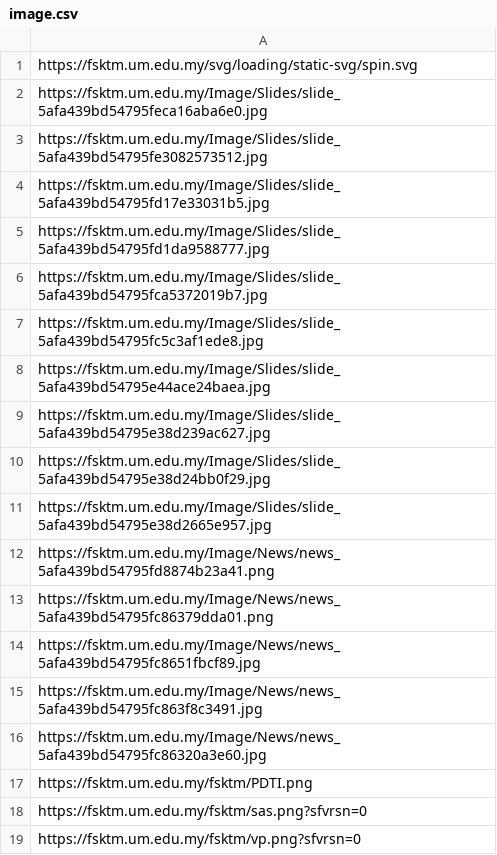
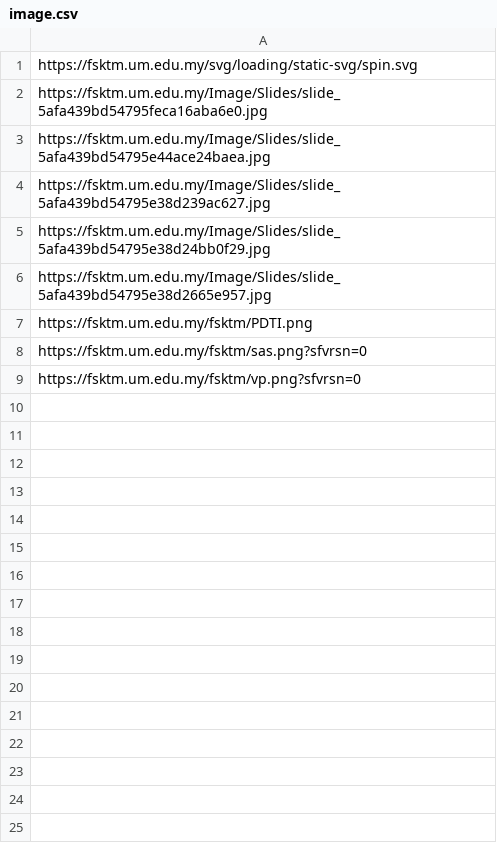
Before and after one commit to deminyau/DonaldDuck, a CSV file: Donald_Duck_Digital_Data_Ducts/image.csv, drawn as a sheet; the diff names each change by its address in the sheet, - before the commit and + after, or states it on an @@ line.

```diff
--- a/Donald_Duck_Digital_Data_Ducts/image.csv
+++ b/Donald_Duck_Digital_Data_Ducts/image.csv
-row 3: https://fsktm.um.edu.my/Image/Slides/slide_5afa439bd54795fe3082573512.jpg
-row 4: https://fsktm.um.edu.my/Image/Slides/slide_5afa439bd54795fd17e33031b5.jpg
-row 5: https://fsktm.um.edu.my/Image/Slides/slide_5afa439bd54795fd1da9588777.jpg
-row 6: https://fsktm.um.edu.my/Image/Slides/slide_5afa439bd54795fca5372019b7.jpg
-row 7: https://fsktm.um.edu.my/Image/Slides/slide_5afa439bd54795fc5c3af1ede8.jpg
-row 12: https://fsktm.um.edu.my/Image/News/news_5afa439bd54795fd8874b23a41.png
-row 13: https://fsktm.um.edu.my/Image/News/news_5afa439bd54795fc86379dda01.png
-row 14: https://fsktm.um.edu.my/Image/News/news_5afa439bd54795fc8651fbcf89.jpg
-row 15: https://fsktm.um.edu.my/Image/News/news_5afa439bd54795fc863f8c3491.jpg
-row 16: https://fsktm.um.edu.my/Image/News/news_5afa439bd54795fc86320a3e60.jpg
```
Also changed, not shown: Donald_Duck_Digital_Data_Ducts/RegressorResult.csv, Donald_Duck_Digital_Data_Ducts/scalers.csv, 16 other files.
